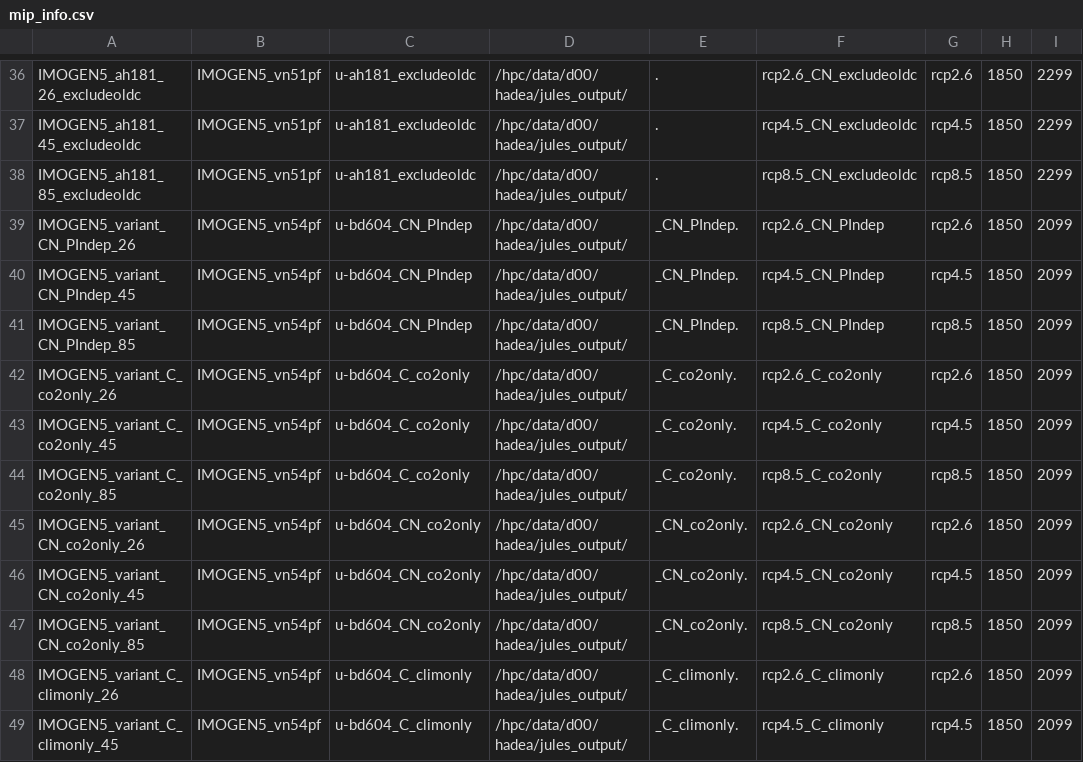
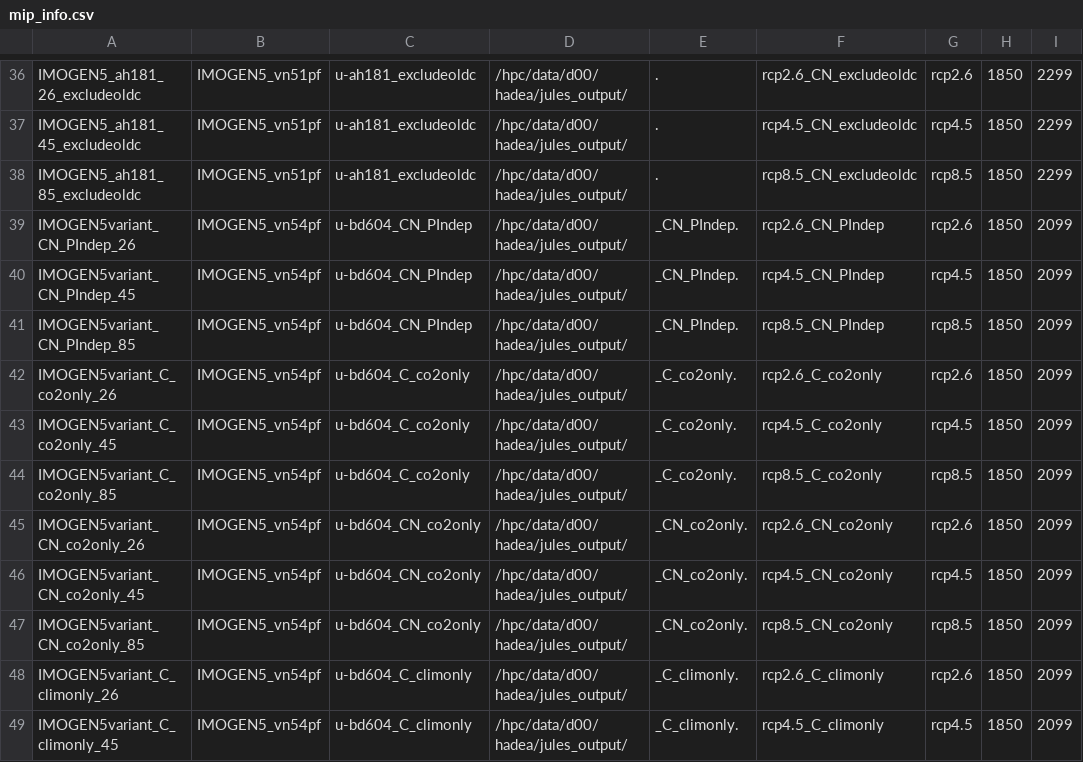
Before and after one commit to eleanorgb/jules-postprocess, a CSV file: mip_info.csv, drawn as a sheet; only a part is shown, gaps mark what is left out; the diff covers the shown part only.

```diff
--- a/mip_info.csv
+++ b/mip_info.csv
@@ -38,12 +38,12 @@ IMOGEN5_ah181_45_excludeoldc,IMOGEN5_vn51pf,u-ah181_excludeoldc,/hpc/data/d00/ha
 IMOGEN5_ah181_85_excludeoldc,IMOGEN5_vn51pf,u-ah181_excludeoldc,/hpc/data/d00/hadea/jules_output/,.,rcp8.5_CN_excludeoldc,rcp8.5,1850,2299
-IMOGEN5_variant_CN_PIndep_26,IMOGEN5_vn54pf,u-bd604_CN_PIndep,/hpc/data/d00/hadea/jules_output/,_CN_PIndep.,rcp2.6_CN_PIndep,rcp2.6,1850,2099
-IMOGEN5_variant_CN_PIndep_45,IMOGEN5_vn54pf,u-bd604_CN_PIndep,/hpc/data/d00/hadea/jules_output/,_CN_PIndep.,rcp4.5_CN_PIndep,rcp4.5,1850,2099
-IMOGEN5_variant_CN_PIndep_85,IMOGEN5_vn54pf,u-bd604_CN_PIndep,/hpc/data/d00/hadea/jules_output/,_CN_PIndep.,rcp8.5_CN_PIndep,rcp8.5,1850,2099
-IMOGEN5_variant_C_co2only_26,IMOGEN5_vn54pf,u-bd604_C_co2only,/hpc/data/d00/hadea/jules_output/,_C_co2only.,rcp2.6_C_co2only,rcp2.6,1850,2099
-IMOGEN5_variant_C_co2only_45,IMOGEN5_vn54pf,u-bd604_C_co2only,/hpc/data/d00/hadea/jules_output/,_C_co2only.,rcp4.5_C_co2only,rcp4.5,1850,2099
-IMOGEN5_variant_C_co2only_85,IMOGEN5_vn54pf,u-bd604_C_co2only,/hpc/data/d00/hadea/jules_output/,_C_co2only.,rcp8.5_C_co2only,rcp8.5,1850,2099
-IMOGEN5_variant_CN_co2only_26,IMOGEN5_vn54pf,u-bd604_CN_co2only,/hpc/data/d00/hadea/jules_output/,_CN_co2only.,rcp2.6_CN_co2only,rcp2.6,1850,2099
-IMOGEN5_variant_CN_co2only_45,IMOGEN5_vn54pf,u-bd604_CN_co2only,/hpc/data/d00/hadea/jules_output/,_CN_co2only.,rcp4.5_CN_co2only,rcp4.5,1850,2099
-IMOGEN5_variant_CN_co2only_85,IMOGEN5_vn54pf,u-bd604_CN_co2only,/hpc/data/d00/hadea/jules_output/,_CN_co2only.,rcp8.5_CN_co2only,rcp8.5,1850,2099
-IMOGEN5_variant_C_climonly_26,IMOGEN5_vn54pf,u-bd604_C_climonly,/hpc/data/d00/hadea/jules_output/,_C_climonly.,rcp2.6_C_climonly,rcp2.6,1850,2099
-IMOGEN5_variant_C_climonly_45,IMOGEN5_vn54pf,u-bd604_C_climonly,/hpc/data/d00/hadea/jules_output/,_C_climonly.,rcp4.5_C_climonly,rcp4.5,1850,2099
+IMOGEN5variant_CN_PIndep_26,IMOGEN5_vn54pf,u-bd604_CN_PIndep,/hpc/data/d00/hadea/jules_output/,_CN_PIndep.,rcp2.6_CN_PIndep,rcp2.6,1850,2099
+IMOGEN5variant_CN_PIndep_45,IMOGEN5_vn54pf,u-bd604_CN_PIndep,/hpc/data/d00/hadea/jules_output/,_CN_PIndep.,rcp4.5_CN_PIndep,rcp4.5,1850,2099
+IMOGEN5variant_CN_PIndep_85,IMOGEN5_vn54pf,u-bd604_CN_PIndep,/hpc/data/d00/hadea/jules_output/,_CN_PIndep.,rcp8.5_CN_PIndep,rcp8.5,1850,2099
+IMOGEN5variant_C_co2only_26,IMOGEN5_vn54pf,u-bd604_C_co2only,/hpc/data/d00/hadea/jules_output/,_C_co2only.,rcp2.6_C_co2only,rcp2.6,1850,2099
+IMOGEN5variant_C_co2only_45,IMOGEN5_vn54pf,u-bd604_C_co2only,/hpc/data/d00/hadea/jules_output/,_C_co2only.,rcp4.5_C_co2only,rcp4.5,1850,2099
+IMOGEN5variant_C_co2only_85,IMOGEN5_vn54pf,u-bd604_C_co2only,/hpc/data/d00/hadea/jules_output/,_C_co2only.,rcp8.5_C_co2only,rcp8.5,1850,2099
+IMOGEN5variant_CN_co2only_26,IMOGEN5_vn54pf,u-bd604_CN_co2only,/hpc/data/d00/hadea/jules_output/,_CN_co2only.,rcp2.6_CN_co2only,rcp2.6,1850,2099
+IMOGEN5variant_CN_co2only_45,IMOGEN5_vn54pf,u-bd604_CN_co2only,/hpc/data/d00/hadea/jules_output/,_CN_co2only.,rcp4.5_CN_co2only,rcp4.5,1850,2099
+IMOGEN5variant_CN_co2only_85,IMOGEN5_vn54pf,u-bd604_CN_co2only,/hpc/data/d00/hadea/jules_output/,_CN_co2only.,rcp8.5_CN_co2only,rcp8.5,1850,2099
+IMOGEN5variant_C_climonly_26,IMOGEN5_vn54pf,u-bd604_C_climonly,/hpc/data/d00/hadea/jules_output/,_C_climonly.,rcp2.6_C_climonly,rcp2.6,1850,2099
+IMOGEN5variant_C_climonly_45,IMOGEN5_vn54pf,u-bd604_C_climonly,/hpc/data/d00/hadea/jules_output/,_C_climonly.,rcp4.5_C_climonly,rcp4.5,1850,2099
```
Also changed, not shown: 1 added row and 10 edited cells elsewhere in this file, 18 other files.
